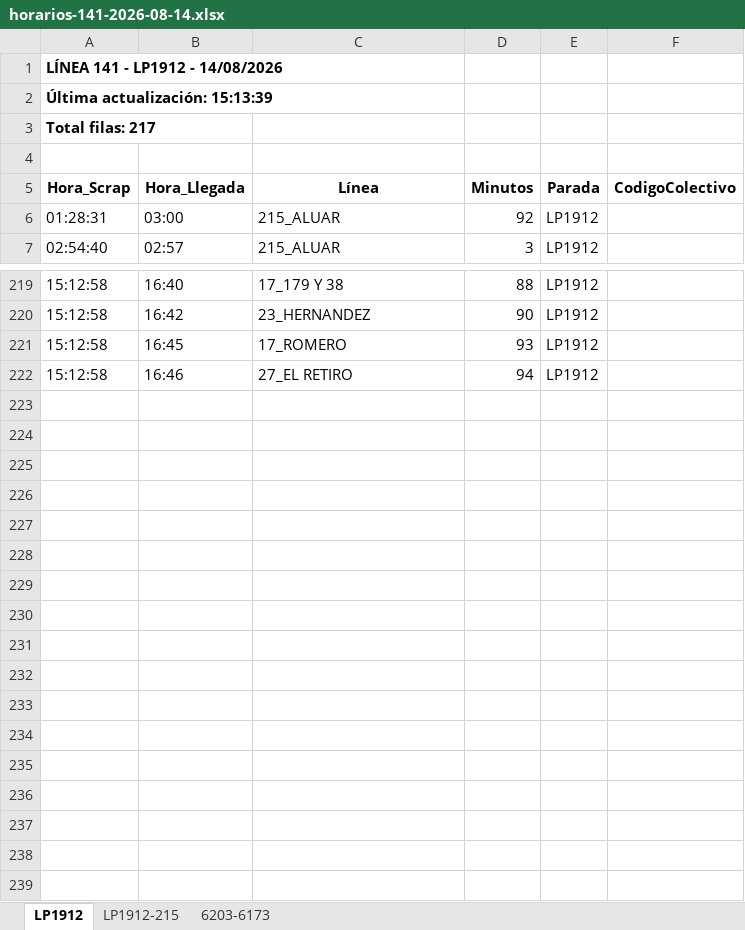
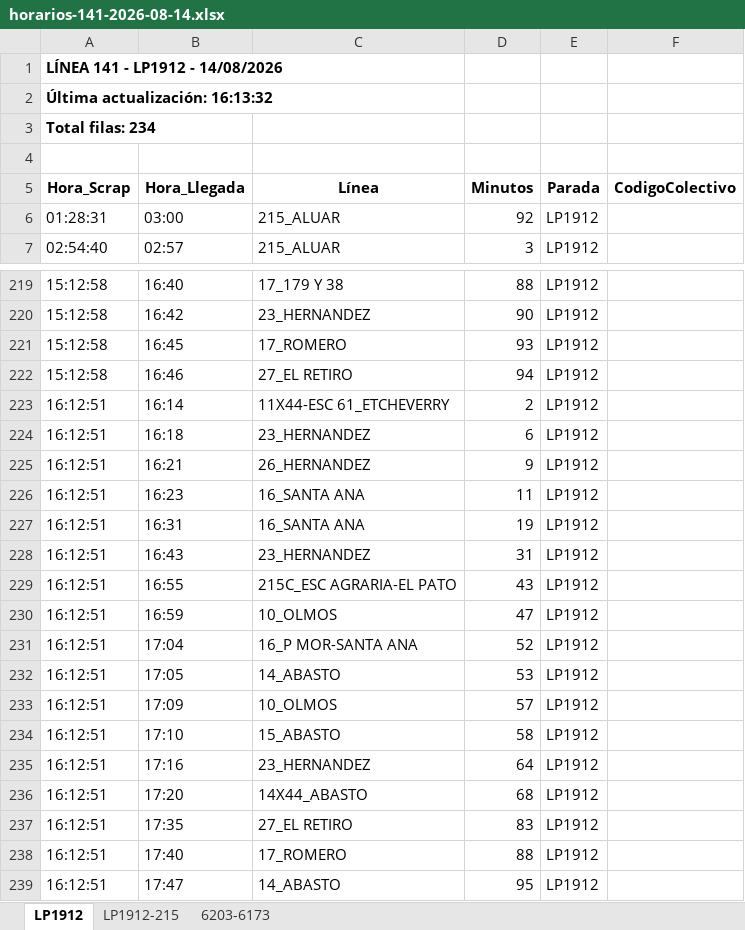
Before and after one commit to palomac00/recolector-colectivos, an Excel workbook: data/horarios-141-2026-08-14.xlsx, sheet LP1912, drawn as a sheet; only a part is shown, gaps mark what is left out; values as stored, in another font and other column widths than the file's, no borders; the diff names each change by its address in the sheet, - before the commit and + after, or states it on an @@ line.

```diff
--- a/data/horarios-141-2026-08-14.xlsx (sheet LP1912)
+++ b/data/horarios-141-2026-08-14.xlsx (sheet LP1912)
-A2 (Hora_Scrap): Última actualización: 15:13:39
+A2 (Hora_Scrap): Última actualización: 16:13:32
-A3 (Hora_Scrap): Total filas: 217
+A3 (Hora_Scrap): Total filas: 234
+row 223: 16:12:51 | 16:14 | 11X44-ESC 61_ETCHEVERRY | 2 | LP1912
+row 224: 16:12:51 | 16:18 | 23_HERNANDEZ | 6 | LP1912
+row 225: 16:12:51 | 16:21 | 26_HERNANDEZ | 9 | LP1912
+row 226: 16:12:51 | 16:23 | 16_SANTA ANA | 11 | LP1912
+row 227: 16:12:51 | 16:31 | 16_SANTA ANA | 19 | LP1912
+row 228: 16:12:51 | 16:43 | 23_HERNANDEZ | 31 | LP1912
+row 229: 16:12:51 | 16:55 | 215C_ESC AGRARIA-EL PATO | 43 | LP1912
+row 230: 16:12:51 | 16:59 | 10_OLMOS | 47 | LP1912
+row 231: 16:12:51 | 17:04 | 16_P MOR-SANTA ANA | 52 | LP1912
+row 232: 16:12:51 | 17:05 | 14_ABASTO | 53 | LP1912
+row 233: 16:12:51 | 17:09 | 10_OLMOS | 57 | LP1912
+row 234: 16:12:51 | 17:10 | 15_ABASTO | 58 | LP1912
+row 235: 16:12:51 | 17:16 | 23_HERNANDEZ | 64 | LP1912
+row 236: 16:12:51 | 17:20 | 14X44_ABASTO | 68 | LP1912
+row 237: 16:12:51 | 17:35 | 27_EL RETIRO | 83 | LP1912
+row 238: 16:12:51 | 17:40 | 17_ROMERO | 88 | LP1912
+row 239: 16:12:51 | 17:47 | 14_ABASTO | 95 | LP1912
```
Also changed, not shown: sheet 6203-6173, sheet LP1912-215, 2 other files.
